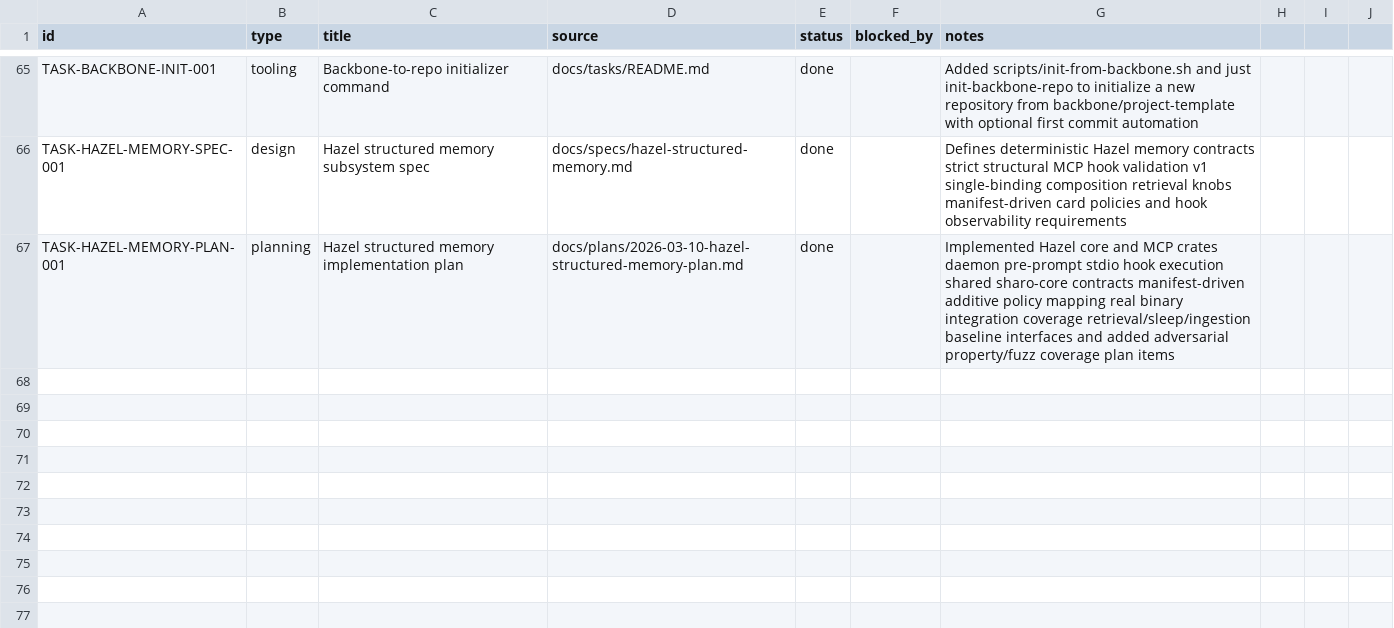
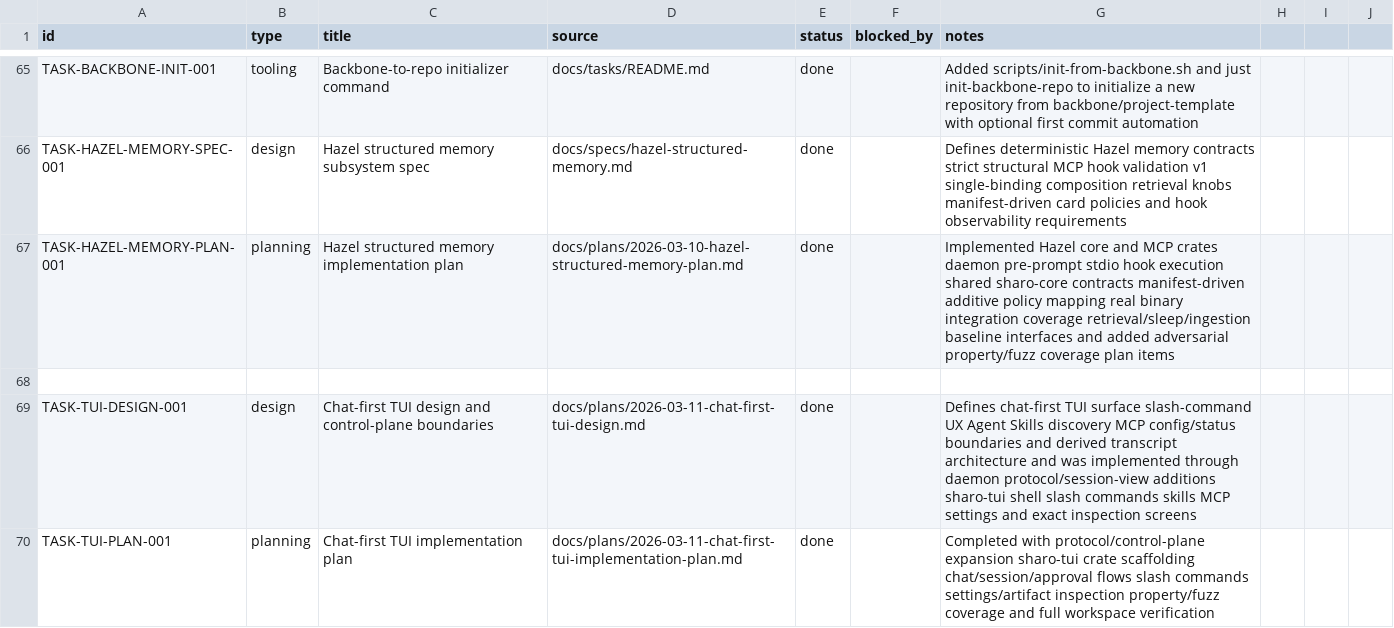
Before and after one commit to dikini/sharo, a CSV file: docs/tasks/tasks.csv, drawn as a sheet; only a part is shown, gaps mark what is left out; the diff names each change by its address in the sheet, - before the commit and + after, or states it on an @@ line.

Commit message:
feat(tui): add chat-first control plane and shell

```diff
--- a/docs/tasks/tasks.csv
+++ b/docs/tasks/tasks.csv
+row 68: (empty)
+row 69: TASK-TUI-DESIGN-001 | design | Chat-first TUI design and control-plane boundaries | docs/plans/2026-03-11-chat-first-tui-design.md | done |  | Defines chat-first TUI surface slash-command UX Agent Skills discovery MCP config/status boundaries and derived transcript architecture and was implemented through daemon protocol/session-view additions sharo-tui shell slash commands skills MCP settings and exact inspection screens
+row 70: TASK-TUI-PLAN-001 | planning | Chat-first TUI implementation plan | docs/plans/2026-03-11-chat-first-tui-implementation-plan.md | done |  | Completed with protocol/control-plane expansion sharo-tui crate scaffolding chat/session/approval flows slash commands settings/artifact inspection property/fuzz coverage and full workspace verification
```
Also changed, not shown: 45 other files.
